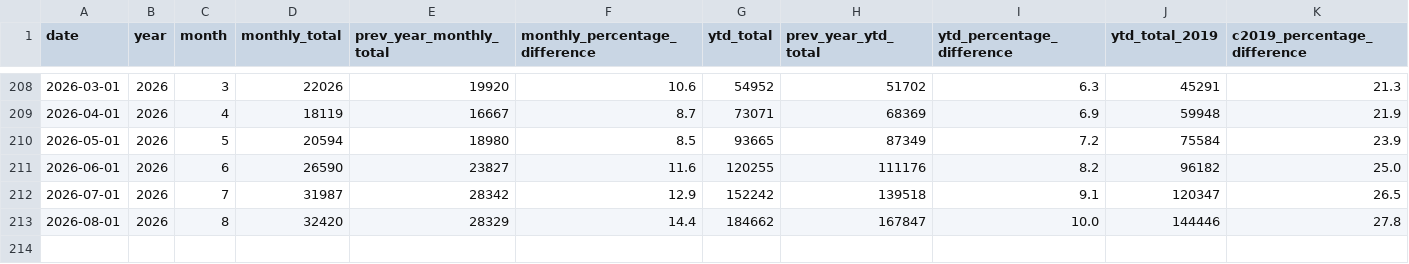
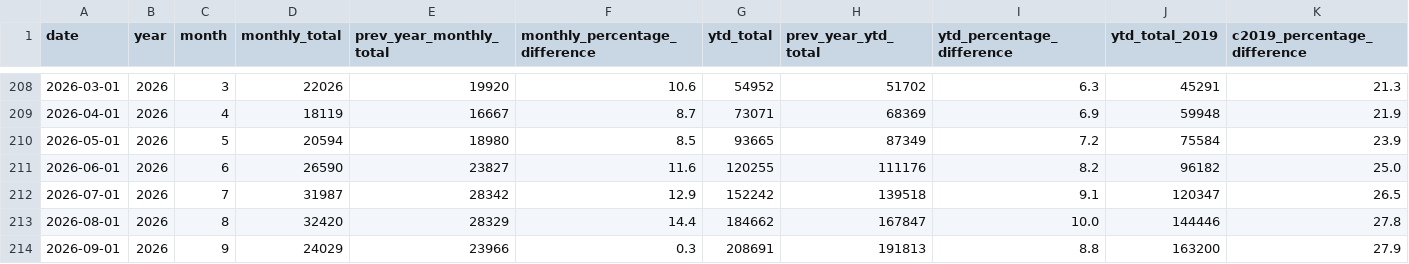
Before and after one commit to ytgov/tourism-indicators, a CSV file: data/vw_kpi_air_arrivals_ytd_summary.csv, drawn as a sheet; only a part is shown, gaps mark what is left out; rows hold the shown columns only; the diff names each change by its address in the sheet, - before the commit and + after, or states it on an @@ line.

```diff
--- a/data/vw_kpi_air_arrivals_ytd_summary.csv
+++ b/data/vw_kpi_air_arrivals_ytd_summary.csv
+row 214: 2026-09-01 | 2026 | 9 | 24029 | 23966 | 0.3 | 208691 | 191813 | 8.8 | 163200 | 27.9
```
Also changed, not shown: data/vw_etl_data_status.csv, data/vw_kpi_estimated_visitation_ytd_summary.csv, 15 other files.
